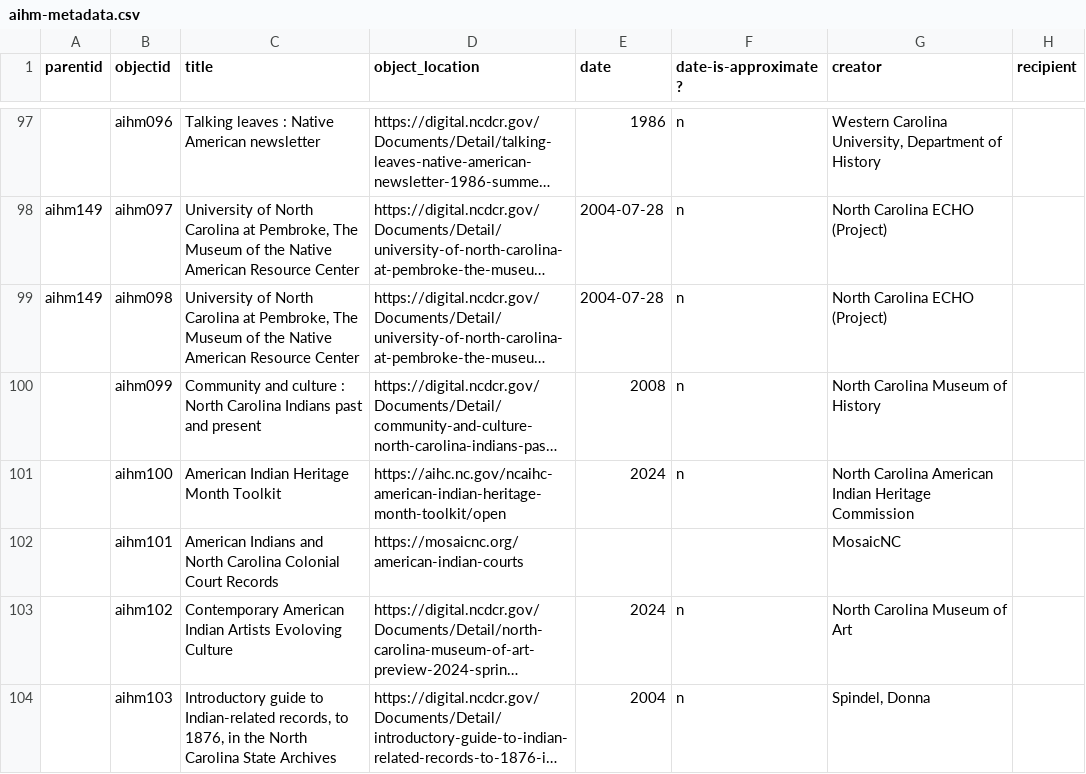
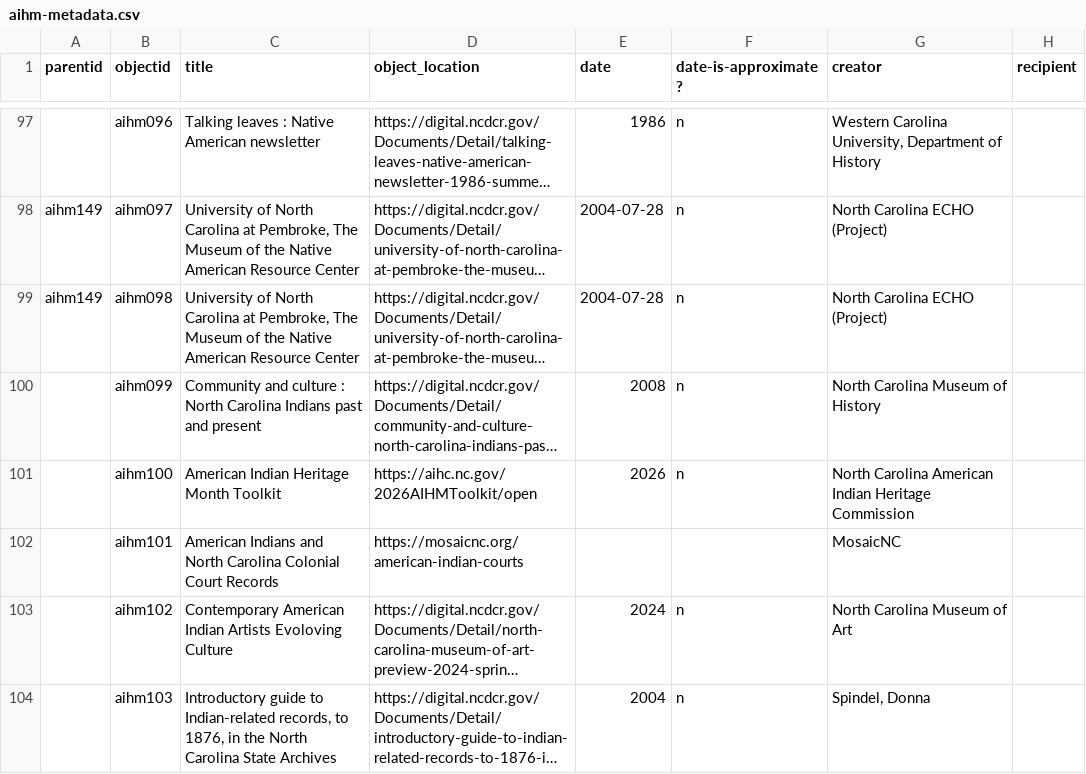
Before and after one commit to SLNC-DIMP/americanindianheritage, a CSV file: _data/aihm-metadata.csv, drawn as a sheet; only a part is shown, gaps mark what is left out; long unchanged cells end in …; the diff names each change by its address in the sheet, - before the commit and + after, or states it on an @@ line.

```diff
--- a/_data/aihm-metadata.csv
+++ b/_data/aihm-metadata.csv
-D101 (object_location): https://aihc.nc.gov/ncaihc-american-indian-heritage-month-toolkit/open
+D101 (object_location): https://aihc.nc.gov/2026AIHMToolkit/open
-E101 (date): 2024
+E101 (date): 2026
```
Also changed, not shown: objects/object_list.csv, 4 other files.
